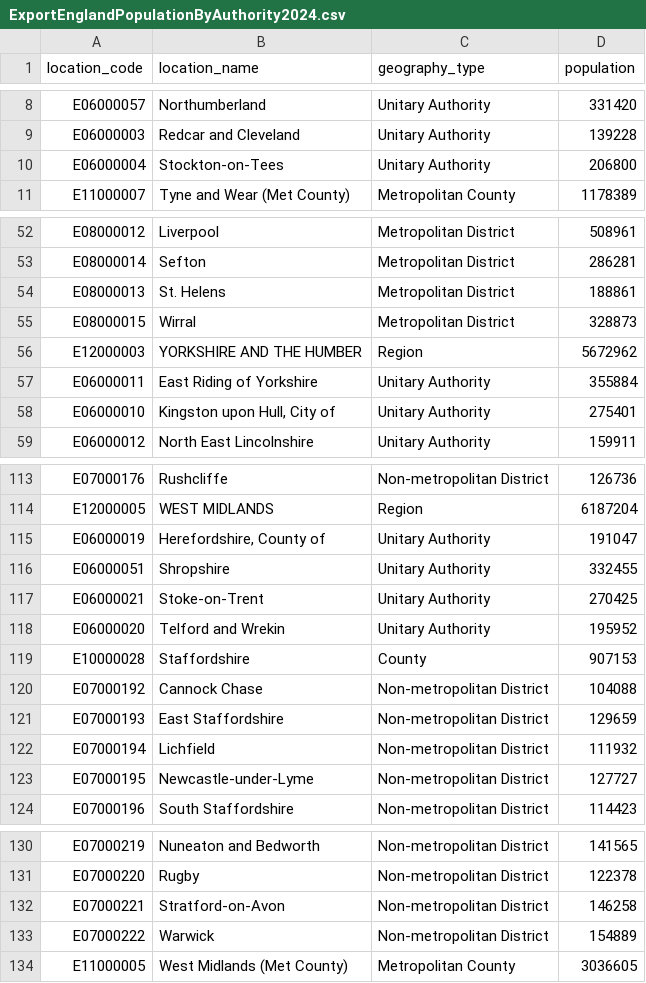
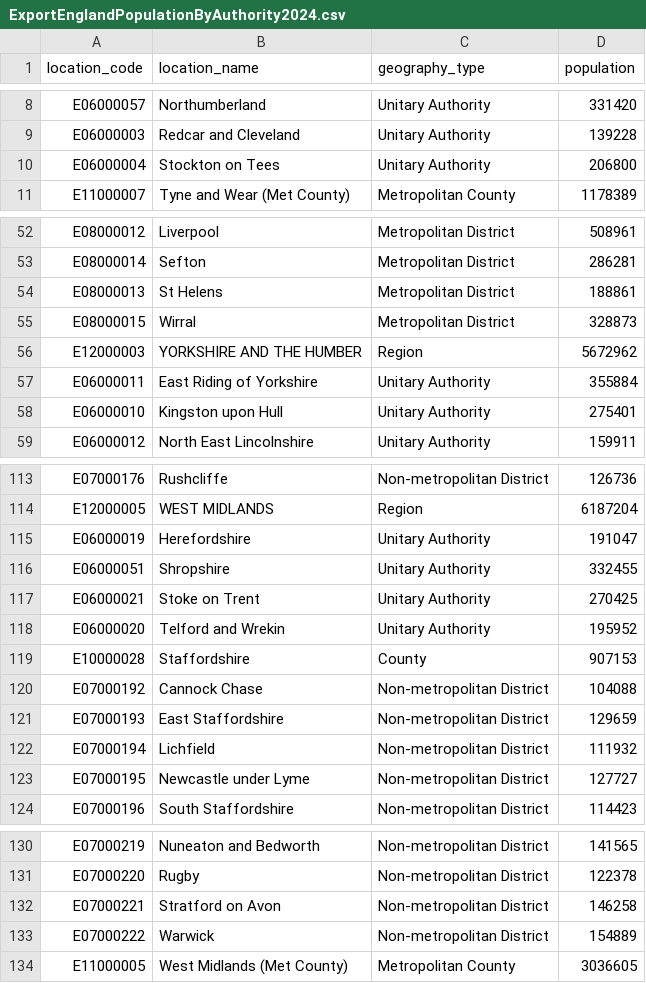
Before and after one commit to ddgg37/PlasticRecyclingProject, a CSV file: Datasets/ExportEnglandPopulationByAuthority2024.csv, drawn as a sheet; only a part is shown, gaps mark what is left out; the diff covers the shown part only.

Commit message:
Add the population solution so that Tableau does not take it as string

```diff
--- a/Datasets/ExportEnglandPopulationByAuthority2024.csv
+++ b/Datasets/ExportEnglandPopulationByAuthority2024.csv
@@ -9,3 +9,3 @@
 "E06000003","Redcar and Cleveland","Unitary Authority","139228"
-"E06000004","Stockton-on-Tees","Unitary Authority","206800"
+"E06000004","Stockton on Tees","Unitary Authority","206800"
 "E11000007","Tyne and Wear (Met County)","Metropolitan County","1178389"
@@ -53,3 +53,3 @@
 "E08000014","Sefton","Metropolitan District","286281"
-"E08000013","St. Helens","Metropolitan District","188861"
+"E08000013","St Helens","Metropolitan District","188861"
 "E08000015","Wirral","Metropolitan District","328873"
@@ -57,3 +57,3 @@
 "E06000011","East Riding of Yorkshire","Unitary Authority","355884"
-"E06000010","Kingston upon Hull, City of","Unitary Authority","275401"
+"E06000010","Kingston upon Hull","Unitary Authority","275401"
 "E06000012","North East Lincolnshire","Unitary Authority","159911"
@@ -114,5 +114,5 @@
 "E12000005","WEST MIDLANDS","Region","6187204"
-"E06000019","Herefordshire, County of","Unitary Authority","191047"
+"E06000019","Herefordshire","Unitary Authority","191047"
 "E06000051","Shropshire","Unitary Authority","332455"
-"E06000021","Stoke-on-Trent","Unitary Authority","270425"
+"E06000021","Stoke on Trent","Unitary Authority","270425"
 "E06000020","Telford and Wrekin","Unitary Authority","195952"
@@ -122,3 +122,3 @@
 "E07000194","Lichfield","Non-metropolitan District","111932"
-"E07000195","Newcastle-under-Lyme","Non-metropolitan District","127727"
+"E07000195","Newcastle under Lyme","Non-metropolitan District","127727"
 "E07000196","South Staffordshire","Non-metropolitan District","114423"
@@ -131,3 +131,3 @@
 "E07000220","Rugby","Non-metropolitan District","122378"
-"E07000221","Stratford-on-Avon","Non-metropolitan District","146258"
+"E07000221","Stratford on Avon","Non-metropolitan District","146258"
 "E07000222","Warwick","Non-metropolitan District","154889"
```
Also changed, not shown: 3 edited cells elsewhere in this file, Datasets/ExportAuthorityLocationsLookup.csv, 6 other files.
